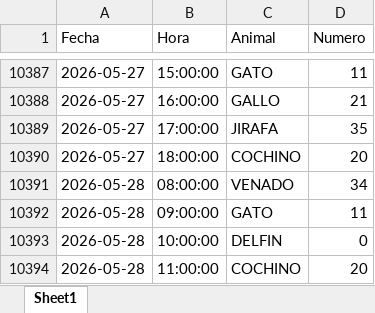
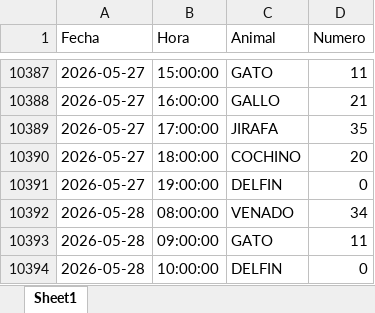
Before and after one commit to GabozAlex/PrediccionNumeros, an Excel workbook: data/SelvaPlus.xlsx, sheet Sheet1, drawn as a sheet; only a part is shown, gaps mark what is left out; the shorter side is filled out with more unchanged rows; values as stored, in another font and other column widths than the file's, no borders; the diff covers the shown part only; the diff names each change by its address in the sheet, - before the commit and + after, or states it on an @@ line.

```diff
--- a/data/SelvaPlus.xlsx (sheet Sheet1)
+++ b/data/SelvaPlus.xlsx (sheet Sheet1)
+row 10391: 2026-05-27 | 19:00:00 | DELFIN | 0
```
Also changed, not shown: 62 added rows elsewhere in this sheet, data/LaGranjita.xlsx, data/LottoActivoINT.xlsx, 4 other files.
